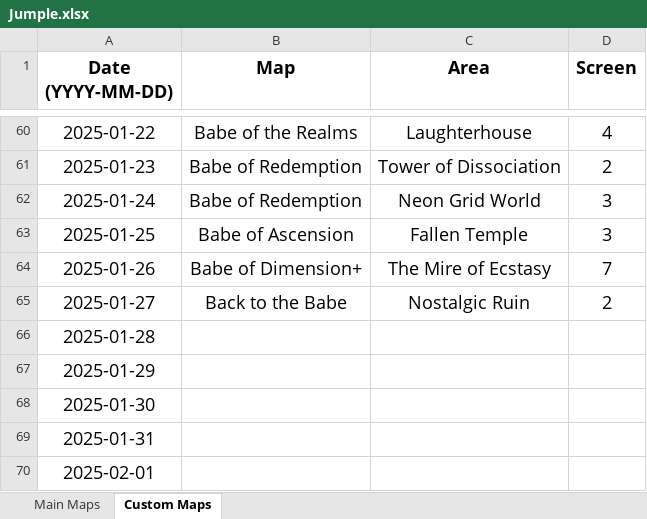
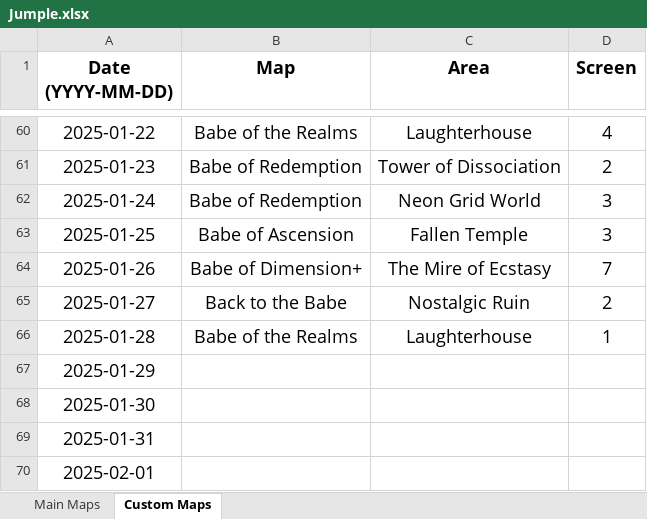
Before and after one commit to Rifre1/Jump-King-Statistics, an Excel workbook: Jumple/Jumple.xlsx, sheet Custom Maps, drawn as a sheet; only a part is shown, gaps mark what is left out; values as stored, in another font and other column widths than the file's, no borders; the diff names each change by its address in the sheet, - before the commit and + after, or states it on an @@ line.

```diff
--- a/Jumple/Jumple.xlsx (sheet Custom Maps)
+++ b/Jumple/Jumple.xlsx (sheet Custom Maps)
-B66 (Map): (empty)
+B66 (Map): Babe of the Realms
-C66 (Area): (empty)
+C66 (Area): Laughterhouse
-D66 (Screen): (empty)
+D66 (Screen): 1
```
Also changed, not shown: sheet Main Maps, 2 other files.
